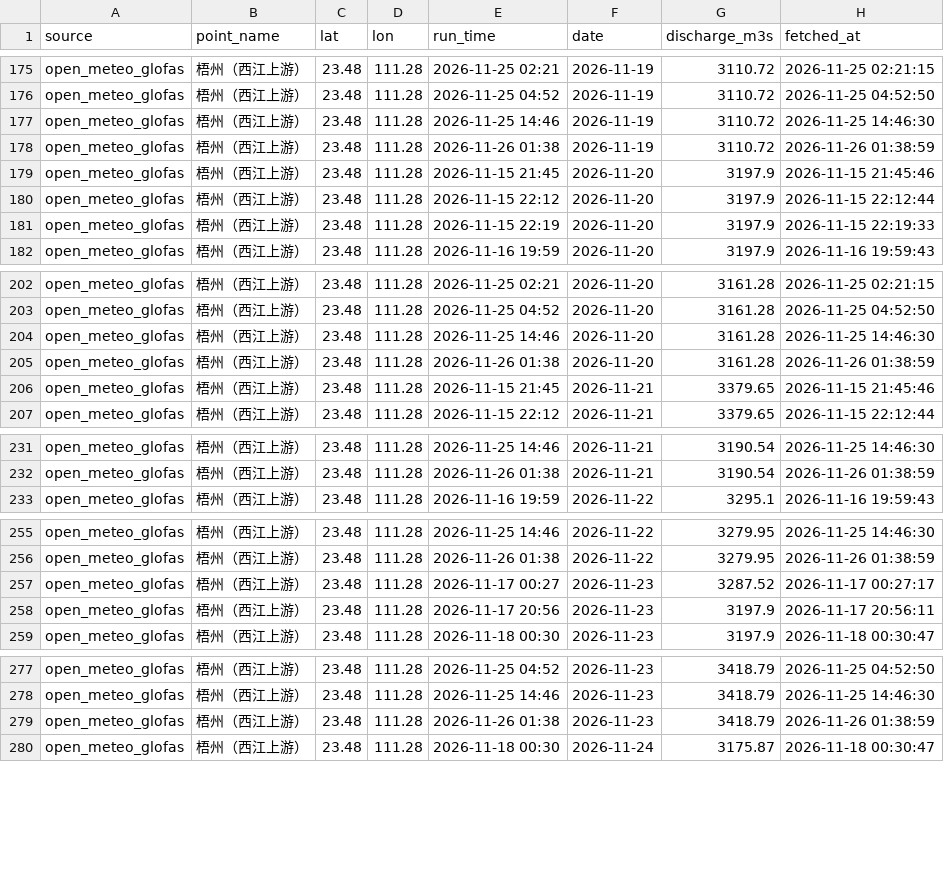
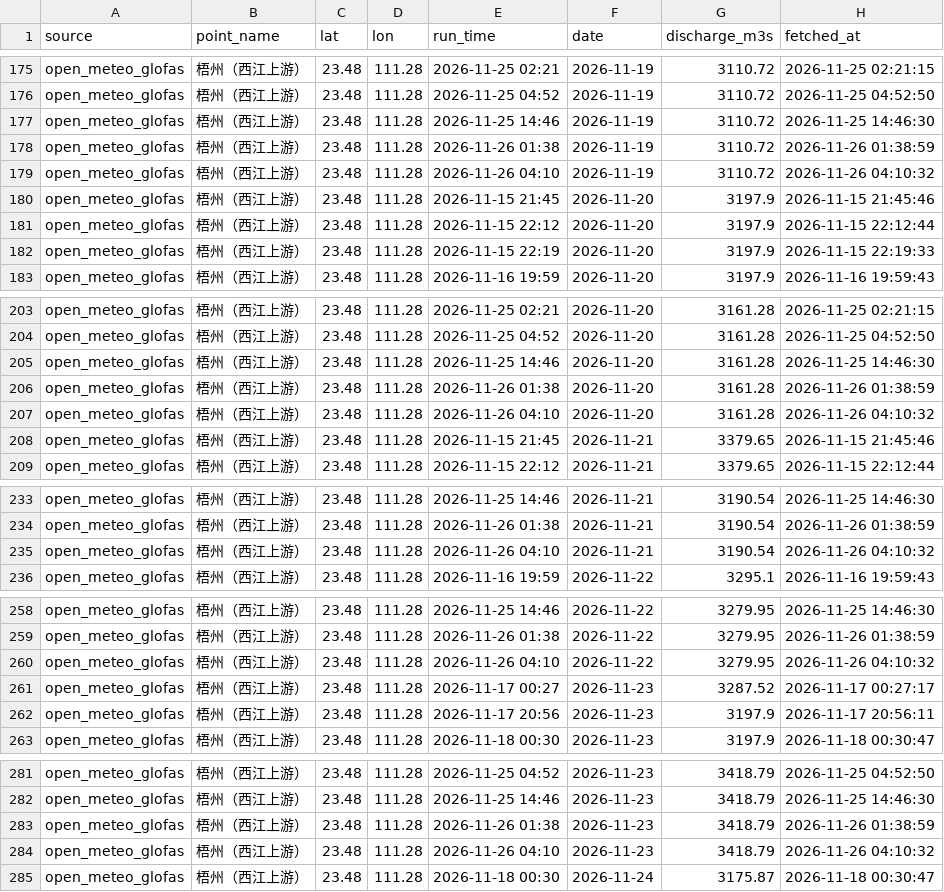
Before and after one commit to vivihine/yagang-tidewatch, a CSV file: data/glofas/2026-11.csv, drawn as a sheet; only a part is shown, gaps mark what is left out; the diff covers the shown part only.

Commit message:
data: 2026-11-25T20:10Z

```diff
--- a/data/glofas/2026-11.csv
+++ b/data/glofas/2026-11.csv
@@ -178,2 +178,3 @@ open_meteo_glofas,梧州（西江上游）,23.48,111.28,2026-11-25 14:46,2026-11
 open_meteo_glofas,梧州（西江上游）,23.48,111.28,2026-11-26 01:38,2026-11-19,3110.72,2026-11-26 01:38:59
+open_meteo_glofas,梧州（西江上游）,23.48,111.28,2026-11-26 04:10,2026-11-19,3110.72,2026-11-26 04:10:32
 open_meteo_glofas,梧州（西江上游）,23.48,111.28,2026-11-15 21:45,2026-11-20,3197.9,2026-11-15 21:45:46
@@ -205,2 +206,3 @@ open_meteo_glofas,梧州（西江上游）,23.48,111.28,2026-11-25 14:46,2026-11
 open_meteo_glofas,梧州（西江上游）,23.48,111.28,2026-11-26 01:38,2026-11-20,3161.28,2026-11-26 01:38:59
+open_meteo_glofas,梧州（西江上游）,23.48,111.28,2026-11-26 04:10,2026-11-20,3161.28,2026-11-26 04:10:32
 open_meteo_glofas,梧州（西江上游）,23.48,111.28,2026-11-15 21:45,2026-11-21,3379.65,2026-11-15 21:45:46
@@ -232,2 +234,3 @@ open_meteo_glofas,梧州（西江上游）,23.48,111.28,2026-11-25 14:46,2026-11
 open_meteo_glofas,梧州（西江上游）,23.48,111.28,2026-11-26 01:38,2026-11-21,3190.54,2026-11-26 01:38:59
+open_meteo_glofas,梧州（西江上游）,23.48,111.28,2026-11-26 04:10,2026-11-21,3190.54,2026-11-26 04:10:32
 open_meteo_glofas,梧州（西江上游）,23.48,111.28,2026-11-16 19:59,2026-11-22,3295.1,2026-11-16 19:59:43
@@ -256,2 +259,3 @@ open_meteo_glofas,梧州（西江上游）,23.48,111.28,2026-11-25 14:46,2026-11
 open_meteo_glofas,梧州（西江上游）,23.48,111.28,2026-11-26 01:38,2026-11-22,3279.95,2026-11-26 01:38:59
+open_meteo_glofas,梧州（西江上游）,23.48,111.28,2026-11-26 04:10,2026-11-22,3279.95,2026-11-26 04:10:32
 open_meteo_glofas,梧州（西江上游）,23.48,111.28,2026-11-17 00:27,2026-11-23,3287.52,2026-11-17 00:27:17
@@ -279,2 +283,3 @@ open_meteo_glofas,梧州（西江上游）,23.48,111.28,2026-11-25 14:46,2026-11
 open_meteo_glofas,梧州（西江上游）,23.48,111.28,2026-11-26 01:38,2026-11-23,3418.79,2026-11-26 01:38:59
+open_meteo_glofas,梧州（西江上游）,23.48,111.28,2026-11-26 04:10,2026-11-23,3418.79,2026-11-26 04:10:32
 open_meteo_glofas,梧州（西江上游）,23.48,111.28,2026-11-18 00:30,2026-11-24,3175.87,2026-11-18 00:30:47
```
Also changed, not shown: 19 added rows elsewhere in this file, data/glofas/2026-12.csv, data/gz_highlow/2026-11.csv, 11 other files.
